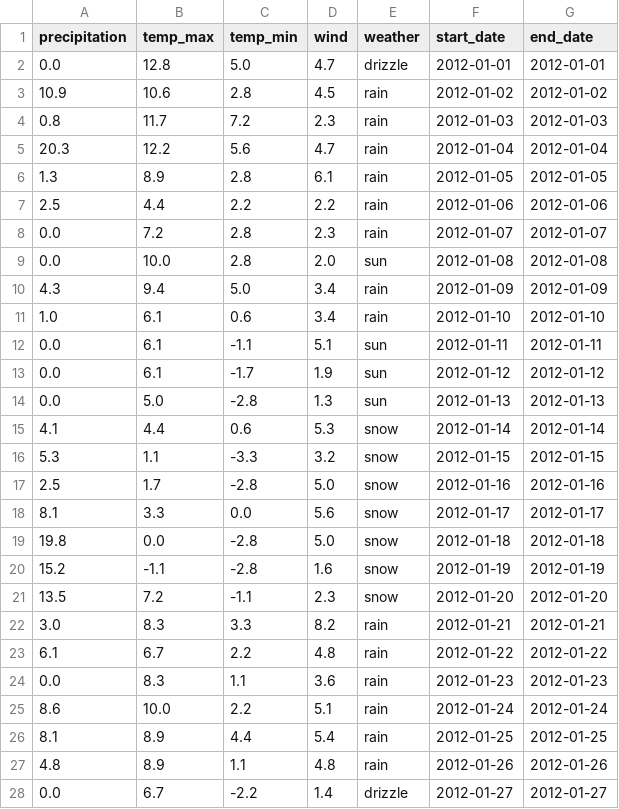
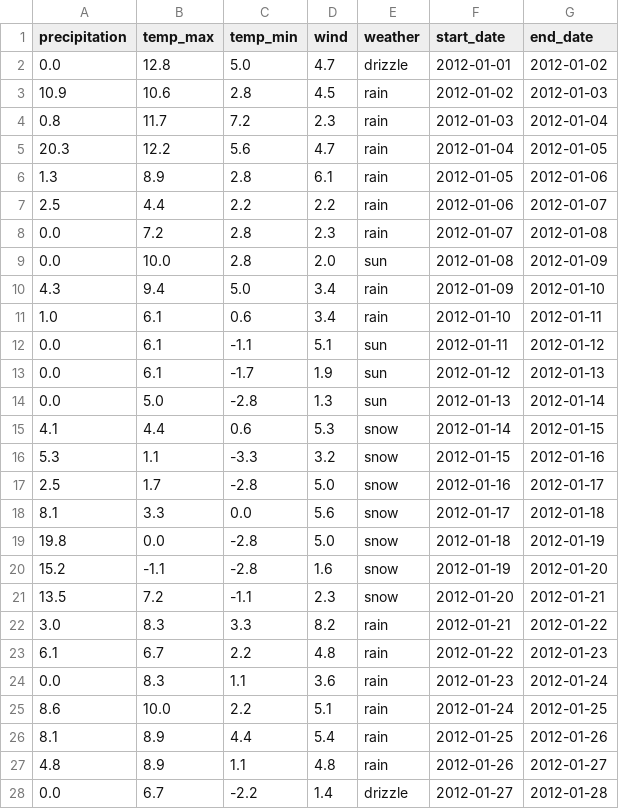
Before and after one commit to cmdlinetips/data, a CSV file: sample_data_to_convert_multiple_columns_to_datetime_pandas.csv, drawn as a sheet; only a part is shown; the diff covers the shown part only.

```diff
--- a/sample_data_to_convert_multiple_columns_to_datetime_pandas.csv
+++ b/sample_data_to_convert_multiple_columns_to_datetime_pandas.csv
@@ -1,28 +1,28 @@
 precipitation,temp_max,temp_min,wind,weather,start_date,end_date
-0.0,12.8,5.0,4.7,drizzle,2012-01-01,2012-01-01
-10.9,10.6,2.8,4.5,rain,2012-01-02,2012-01-02
-0.8,11.7,7.2,2.3,rain,2012-01-03,2012-01-03
-20.3,12.2,5.6,4.7,rain,2012-01-04,2012-01-04
-1.3,8.9,2.8,6.1,rain,2012-01-05,2012-01-05
-2.5,4.4,2.2,2.2,rain,2012-01-06,2012-01-06
-0.0,7.2,2.8,2.3,rain,2012-01-07,2012-01-07
-0.0,10.0,2.8,2.0,sun,2012-01-08,2012-01-08
-4.3,9.4,5.0,3.4,rain,2012-01-09,2012-01-09
-1.0,6.1,0.6,3.4,rain,2012-01-10,2012-01-10
-0.0,6.1,-1.1,5.1,sun,2012-01-11,2012-01-11
-0.0,6.1,-1.7,1.9,sun,2012-01-12,2012-01-12
-0.0,5.0,-2.8,1.3,sun,2012-01-13,2012-01-13
-4.1,4.4,0.6,5.3,snow,2012-01-14,2012-01-14
-5.3,1.1,-3.3,3.2,snow,2012-01-15,2012-01-15
-2.5,1.7,-2.8,5.0,snow,2012-01-16,2012-01-16
-8.1,3.3,0.0,5.6,snow,2012-01-17,2012-01-17
-19.8,0.0,-2.8,5.0,snow,2012-01-18,2012-01-18
-15.2,-1.1,-2.8,1.6,snow,2012-01-19,2012-01-19
-13.5,7.2,-1.1,2.3,snow,2012-01-20,2012-01-20
-3.0,8.3,3.3,8.2,rain,2012-01-21,2012-01-21
-6.1,6.7,2.2,4.8,rain,2012-01-22,2012-01-22
-0.0,8.3,1.1,3.6,rain,2012-01-23,2012-01-23
-8.6,10.0,2.2,5.1,rain,2012-01-24,2012-01-24
-8.1,8.9,4.4,5.4,rain,2012-01-25,2012-01-25
-4.8,8.9,1.1,4.8,rain,2012-01-26,2012-01-26
-0.0,6.7,-2.2,1.4,drizzle,2012-01-27,2012-01-27
+0.0,12.8,5.0,4.7,drizzle,2012-01-01,2012-01-02
+10.9,10.6,2.8,4.5,rain,2012-01-02,2012-01-03
+0.8,11.7,7.2,2.3,rain,2012-01-03,2012-01-04
+20.3,12.2,5.6,4.7,rain,2012-01-04,2012-01-05
+1.3,8.9,2.8,6.1,rain,2012-01-05,2012-01-06
+2.5,4.4,2.2,2.2,rain,2012-01-06,2012-01-07
+0.0,7.2,2.8,2.3,rain,2012-01-07,2012-01-08
+0.0,10.0,2.8,2.0,sun,2012-01-08,2012-01-09
+4.3,9.4,5.0,3.4,rain,2012-01-09,2012-01-10
+1.0,6.1,0.6,3.4,rain,2012-01-10,2012-01-11
+0.0,6.1,-1.1,5.1,sun,2012-01-11,2012-01-12
+0.0,6.1,-1.7,1.9,sun,2012-01-12,2012-01-13
+0.0,5.0,-2.8,1.3,sun,2012-01-13,2012-01-14
+4.1,4.4,0.6,5.3,snow,2012-01-14,2012-01-15
+5.3,1.1,-3.3,3.2,snow,2012-01-15,2012-01-16
+2.5,1.7,-2.8,5.0,snow,2012-01-16,2012-01-17
+8.1,3.3,0.0,5.6,snow,2012-01-17,2012-01-18
+19.8,0.0,-2.8,5.0,snow,2012-01-18,2012-01-19
+15.2,-1.1,-2.8,1.6,snow,2012-01-19,2012-01-20
+13.5,7.2,-1.1,2.3,snow,2012-01-20,2012-01-21
+3.0,8.3,3.3,8.2,rain,2012-01-21,2012-01-22
+6.1,6.7,2.2,4.8,rain,2012-01-22,2012-01-23
+0.0,8.3,1.1,3.6,rain,2012-01-23,2012-01-24
+8.6,10.0,2.2,5.1,rain,2012-01-24,2012-01-25
+8.1,8.9,4.4,5.4,rain,2012-01-25,2012-01-26
+4.8,8.9,1.1,4.8,rain,2012-01-26,2012-01-27
+0.0,6.7,-2.2,1.4,drizzle,2012-01-27,2012-01-28
```
Also changed, not shown: 73 edited cells elsewhere in this file, 1 other file.
